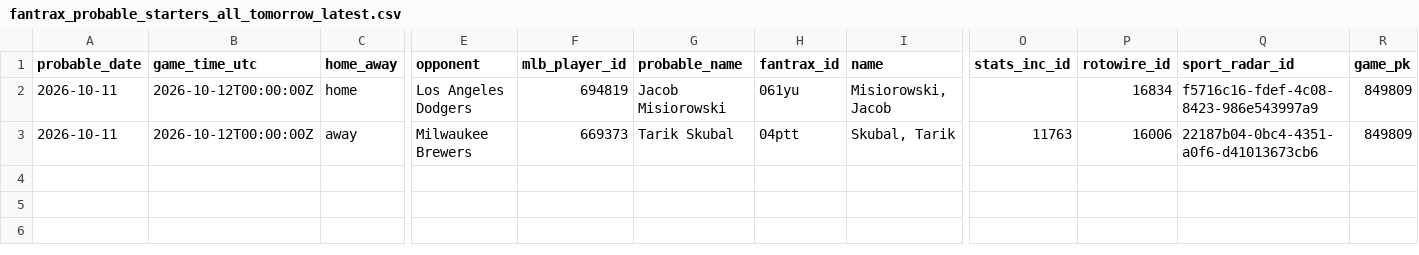
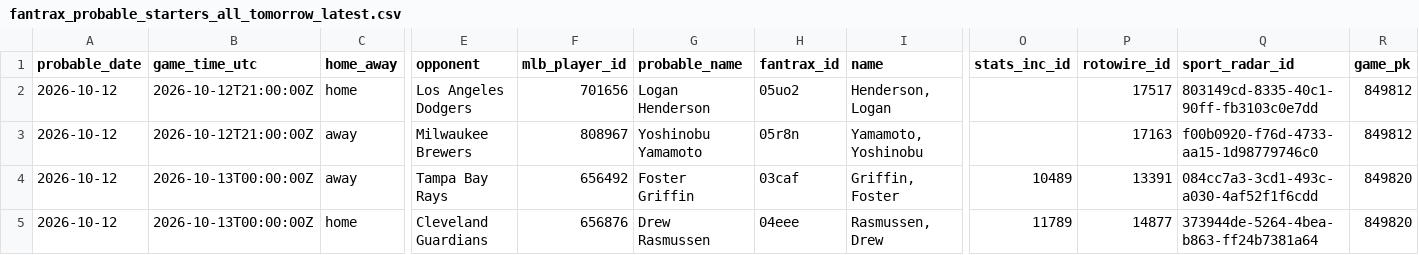
Before and after one commit to youtube-dinner/baseball_analytics, a CSV file: outputs/fantrax_export/fantrax_probable_starters_all_tomorrow_latest.csv, drawn as a sheet; only a part is shown, gaps mark what is left out; rows hold the shown columns only; the diff names each change by its address in the sheet, - before the commit and + after, or states it on an @@ line.

```diff
--- a/outputs/fantrax_export/fantrax_probable_starters_all_tomorrow_latest.csv
+++ b/outputs/fantrax_export/fantrax_probable_starters_all_tomorrow_latest.csv
-A2:A3 (probable_date): 2026-10-11
+A2:A3 (probable_date): 2026-10-12
-B2:B3 (game_time_utc): 2026-10-12T00:00:00Z
+B2:B3 (game_time_utc): 2026-10-12T21:00:00Z
-F2 (mlb_player_id): 694819
+F2 (mlb_player_id): 701656
-G2 (probable_name): Jacob Misiorowski
+G2 (probable_name): Logan Henderson
-H2 (fantrax_id): 061yu
+H2 (fantrax_id): 05uo2
-I2 (name): Misiorowski, Jacob
+I2 (name): Henderson, Logan
-P2 (rotowire_id): 16834
+P2 (rotowire_id): 17517
-Q2 (sport_radar_id): f5716c16-fdef-4c08-8423-986e543997a9
+Q2 (sport_radar_id): 803149cd-8335-40c1-90ff-fb3103c0e7dd
-R2:R3 (game_pk): 849809
+R2:R3 (game_pk): 849812
-F3 (mlb_player_id): 669373
+F3 (mlb_player_id): 808967
-G3 (probable_name): Tarik Skubal
+G3 (probable_name): Yoshinobu Yamamoto
-H3 (fantrax_id): 04ptt
+H3 (fantrax_id): 05r8n
-I3 (name): Skubal, Tarik
+I3 (name): Yamamoto, Yoshinobu
-O3 (stats_inc_id): 11763
+O3 (stats_inc_id): (empty)
-P3 (rotowire_id): 16006
+P3 (rotowire_id): 17163
-Q3 (sport_radar_id): 22187b04-0bc4-4351-a0f6-d41013673cb6
+Q3 (sport_radar_id): f00b0920-f76d-4733-aa15-1d98779746c0
+row 4: 2026-10-12 | 2026-10-13T00:00:00Z | away | Tampa Bay Rays | 656492 | Foster Griffin | 03caf | Griffin, Foster | 10489 | 13391 | 084cc7a3-3cd1-493c-a030-4af52f1f6cdd | 849820
+row 5: 2026-10-12 | 2026-10-13T00:00:00Z | home | Cleveland Guardians | 656876 | Drew Rasmussen | 04eee | Rasmussen, Drew | 11789 | 14877 | 373944de-5264-4bea-b863-ff24b7381a64 | 849820
```
Also changed, not shown: outputs/fantasy_baseball_analytics/free_agent_hitters.csv, outputs/fantasy_baseball_analytics/hitter_analytics.csv, 16 other files.
